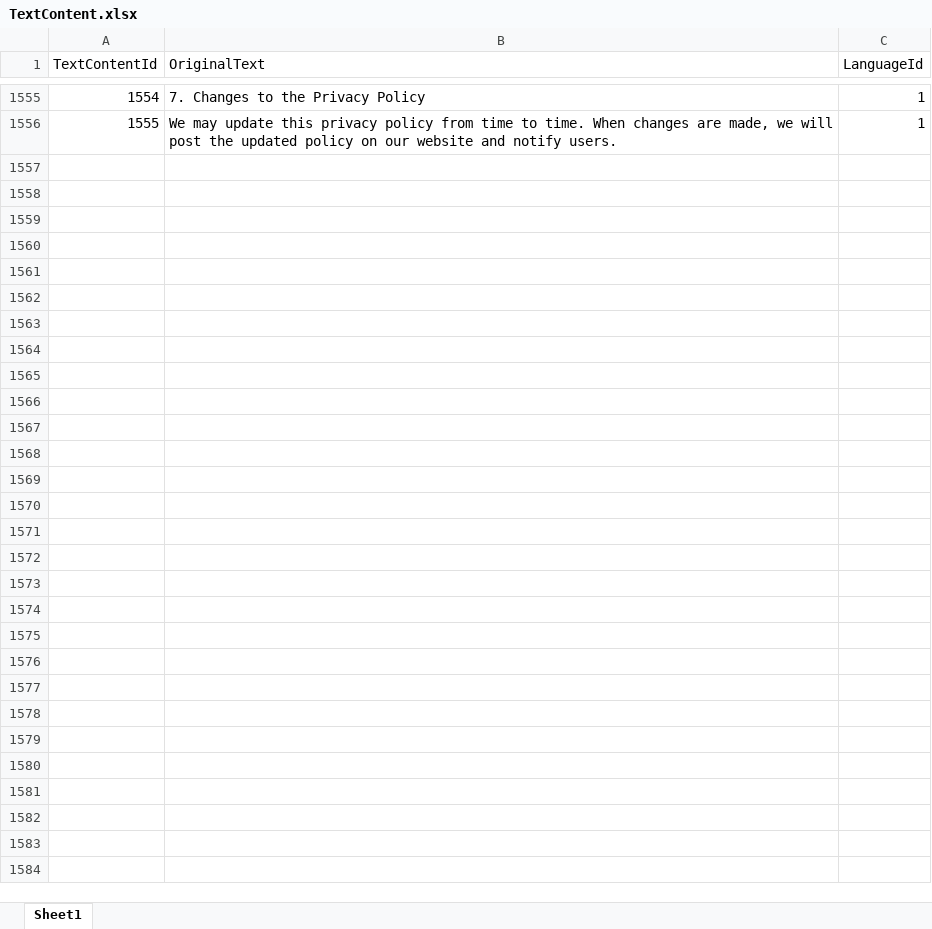
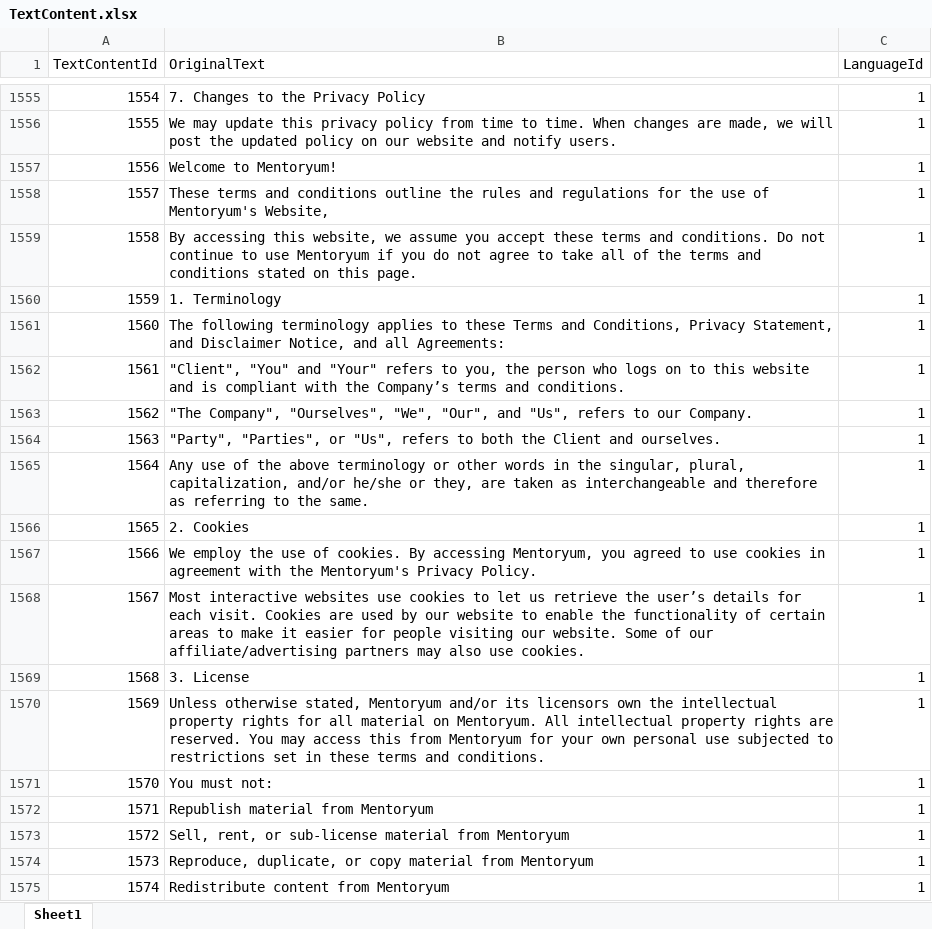
Before and after one commit to EmirAlpAksungur/MentorApp, an Excel workbook: backend/commands/management/commands/TextContent.xlsx, sheet Sheet1, drawn as a sheet; only a part is shown, gaps mark what is left out; values as stored, in another font and other column widths than the file's, no borders; the diff covers the shown part only; the diff names each change by its address in the sheet, - before the commit and + after, or states it on an @@ line.

```diff
--- a/backend/commands/management/commands/TextContent.xlsx (sheet Sheet1)
+++ b/backend/commands/management/commands/TextContent.xlsx (sheet Sheet1)
+row 1557: 1556 | Welcome to Mentoryum! | 1
+row 1558: 1557 | These terms and conditions outline the rules and regulations for the use of Mentoryum's Website, | 1
+row 1559: 1558 | By accessing this website, we assume you accept these terms and conditions. Do not continue to use Mentoryum if you do not agree to take all of the terms and conditions stated on this page. | 1
+row 1560: 1559 | 1. Terminology | 1
+row 1561: 1560 | The following terminology applies to these Terms and Conditions, Privacy Statement, and Disclaimer Notice, and all Agreements: | 1
+row 1562: 1561 | "Client", "You" and "Your" refers to you, the person who logs on to this website and is compliant with the Company’s terms and conditions. | 1
+row 1563: 1562 | "The Company", "Ourselves", "We", "Our", and "Us", refers to our Company. | 1
+row 1564: 1563 | "Party", "Parties", or "Us", refers to both the Client and ourselves. | 1
+row 1565: 1564 | Any use of the above terminology or other words in the singular, plural, capitalization, and/or he/she or they, are taken as interchangeable and therefore as referring to the same. | 1
+row 1566: 1565 | 2. Cookies | 1
+row 1567: 1566 | We employ the use of cookies. By accessing Mentoryum, you agreed to use cookies in agreement with the Mentoryum's Privacy Policy. | 1
+row 1568: 1567 | Most interactive websites use cookies to let us retrieve the user’s details for each visit. Cookies are used by our website to enable the functionality of certain areas to make it easier for people visiting our website. Some of our affiliate/advertising partners may also use cookies. | 1
+row 1569: 1568 | 3. License | 1
+row 1570: 1569 | Unless otherwise stated, Mentoryum and/or its licensors own the intellectual property rights for all material on Mentoryum. All intellectual property rights are reserved. You may access this from Mentoryum for your own personal use subjected to restrictions set in these terms and conditions. | 1
+row 1571: 1570 | You must not: | 1
+row 1572: 1571 | Republish material from Mentoryum | 1
+row 1573: 1572 | Sell, rent, or sub-license material from Mentoryum | 1
+row 1574: 1573 | Reproduce, duplicate, or copy material from Mentoryum | 1
+row 1575: 1574 | Redistribute content from Mentoryum | 1
```
Also changed, not shown: 52 added rows elsewhere in this sheet, backend/commands/management/commands/Translations.xlsx, 8 other files.
